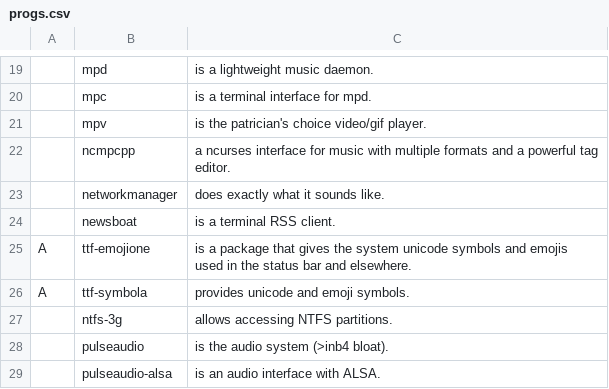
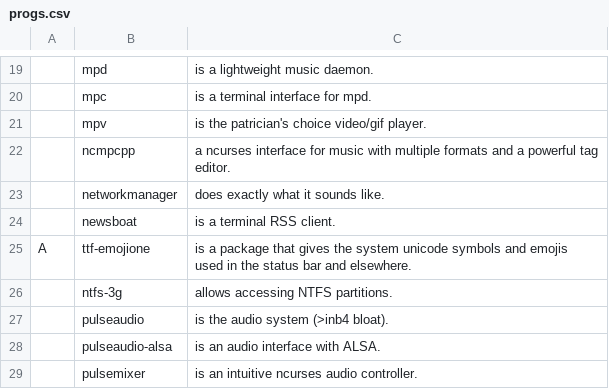
Before and after one commit to ContinuedBug/LARBS, a CSV file: progs.csv, drawn as a sheet; only a part is shown, gaps mark what is left out; the shorter side is filled out with more unchanged rows; the diff names each change by its address in the sheet, - before the commit and + after, or states it on an @@ line.

```diff
--- a/progs.csv
+++ b/progs.csv
-row 26: A | ttf-symbola | provides unicode and emoji symbols.
```
